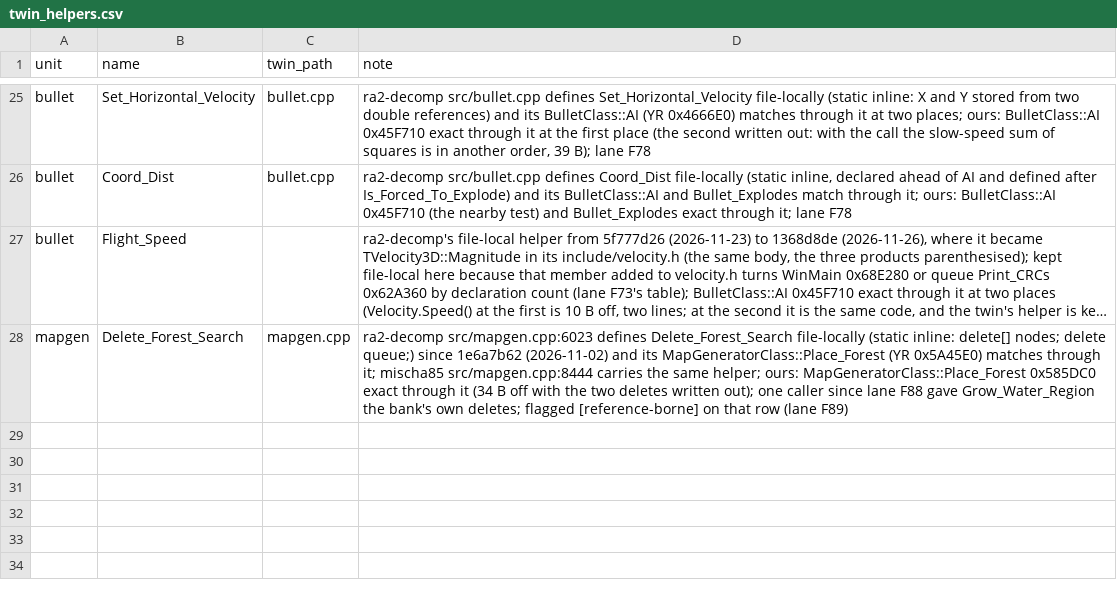
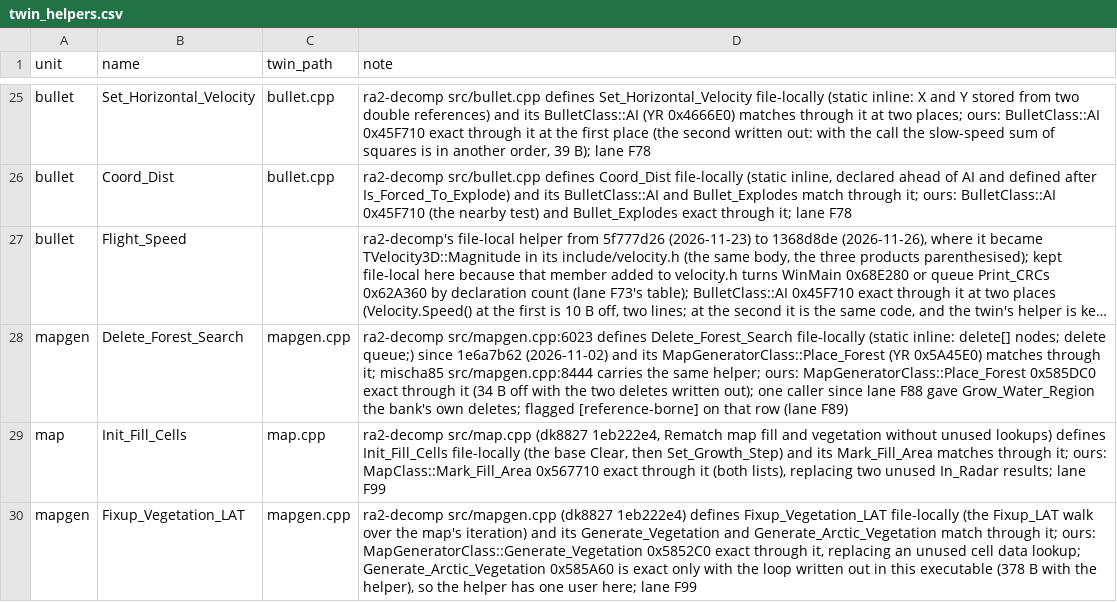
Before and after one commit to meastes/redalert2-decomp, a CSV file: manifests/twin_helpers.csv, drawn as a sheet; only a part is shown, gaps mark what is left out; long unchanged cells end in …; the diff names each change by its address in the sheet, - before the commit and + after, or states it on an @@ line.

```diff
--- a/manifests/twin_helpers.csv
+++ b/manifests/twin_helpers.csv
+row 29: map | Init_Fill_Cells | map.cpp | ra2-decomp src/map.cpp (dk8827 1eb222e4, Rematch map fill and vegetation without unused lookups) defines Init_Fill_Cells file-locally (the base Clear, then Set_Growth_Step) and its Mark_Fill_Area matches through it; ours: MapClass::Mark_Fill_Area 0x567710 exact through it (both lists), replacing two unused In_Radar results; lane F99
+row 30: mapgen | Fixup_Vegetation_LAT | mapgen.cpp | ra2-decomp src/mapgen.cpp (dk8827 1eb222e4) defines Fixup_Vegetation_LAT file-locally (the Fixup_LAT walk over the map's iteration) and its Generate_Vegetation and Generate_Arctic_Vegetation match through it; ours: MapGeneratorClass::Generate_Vegetation 0x5852C0 exact through it, replacing an unused cell data lookup; Generate_Arctic_Vegetation 0x585A60 is exact only with the loop written out in this executable (378 B with the helper), so the helper has one user here; lane F99
```
Also changed, not shown: manifests/progress.csv, manifests/symbols.csv, 20 other files.
